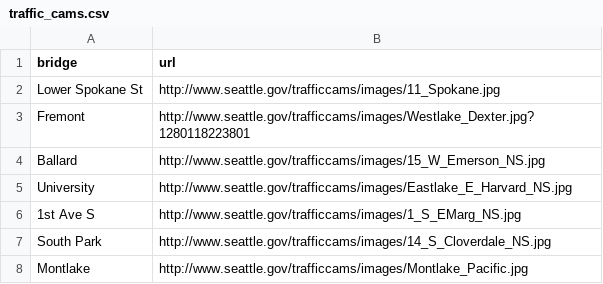
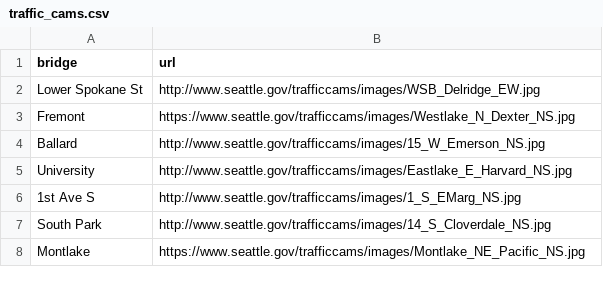
Before and after one commit to bricegnichols/bridge-stat, a CSV file: data/bridge/traffic_cams.csv, drawn as a sheet.

Commit message:
updating cam url

```diff
--- a/data/bridge/traffic_cams.csv
+++ b/data/bridge/traffic_cams.csv
@@ -1,4 +1,4 @@
 bridge,url
-Lower Spokane St,http://www.seattle.gov/trafficcams/images/11_Spokane.jpg
-Fremont,http://www.seattle.gov/trafficcams/images/Westlake_Dexter.jpg?1280118223801
+Lower Spokane St,http://www.seattle.gov/trafficcams/images/WSB_Delridge_EW.jpg
+Fremont,https://www.seattle.gov/trafficcams/images/Westlake_N_Dexter_NS.jpg
 Ballard,http://www.seattle.gov/trafficcams/images/15_W_Emerson_NS.jpg
@@ -7,2 +7,2 @@ University,http://www.seattle.gov/trafficcams/images/Eastlake_E_Harvard_NS.jpg
 South Park,http://www.seattle.gov/trafficcams/images/14_S_Cloverdale_NS.jpg
-Montlake,http://www.seattle.gov/trafficcams/images/Montlake_Pacific.jpg
+Montlake,https://www.seattle.gov/trafficcams/images/Montlake_NE_Pacific_NS.jpg
```
